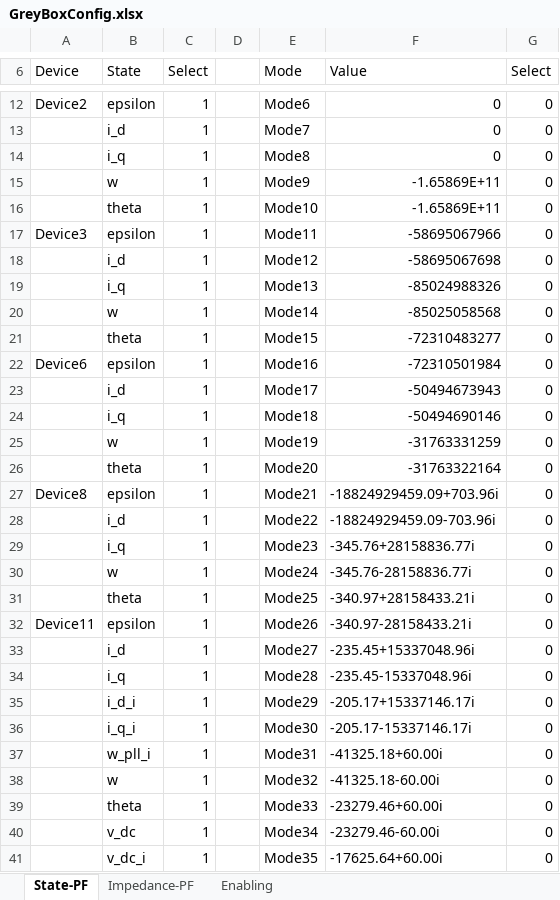
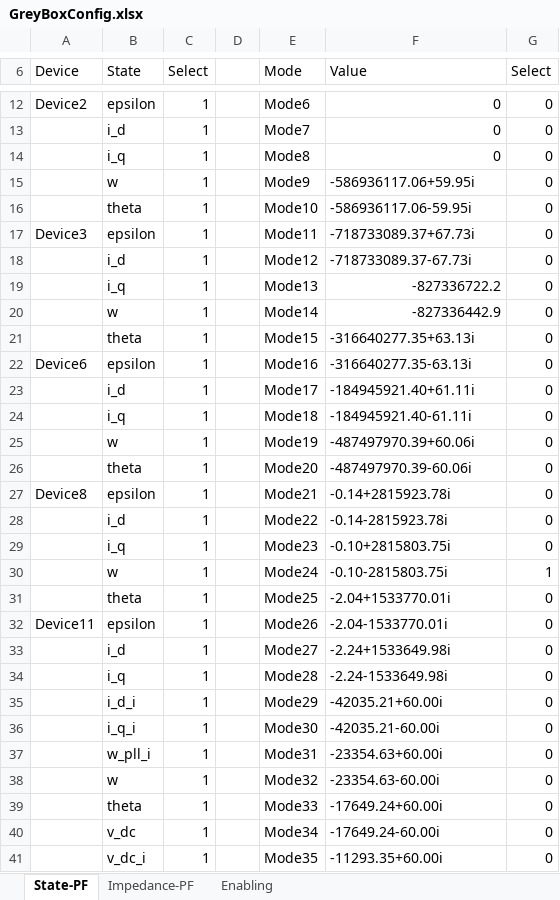
Before and after one commit to Future-Power-Networks/Simplus-Grid-Tool, an Excel workbook: GreyBoxConfig.xlsx, sheet State-PF, drawn as a sheet; only a part is shown, gaps mark what is left out; values as stored, in another font and other column widths than the file's, no borders; the diff covers the shown part only; the diff names each change by its address in the sheet, - before the commit and + after, or states it on an @@ line.

```diff
--- a/GreyBoxConfig.xlsx (sheet State-PF)
+++ b/GreyBoxConfig.xlsx (sheet State-PF)
-F15 (Value): -1.65869E+11
+F15 (Value): -586936117.06+59.95i
-F16 (Value): -1.65869E+11
+F16 (Value): -586936117.06-59.95i
-F17 (Value): -58695067966
+F17 (Value): -718733089.37+67.73i
-F18 (Value): -58695067698
+F18 (Value): -718733089.37-67.73i
-F19 (Value): -85024988326
+F19 (Value): -827336722.2
-F20 (Value): -85025058568
+F20 (Value): -827336442.9
-F21 (Value): -72310483277
+F21 (Value): -316640277.35+63.13i
-F22 (Value): -72310501984
+F22 (Value): -316640277.35-63.13i
-F23 (Value): -50494673943
+F23 (Value): -184945921.40+61.11i
-F24 (Value): -50494690146
+F24 (Value): -184945921.40-61.11i
-F25 (Value): -31763331259
+F25 (Value): -487497970.39+60.06i
-F26 (Value): -31763322164
+F26 (Value): -487497970.39-60.06i
-F27 (Value): -18824929459.09+703.96i
+F27 (Value): -0.14+2815923.78i
-F28 (Value): -18824929459.09-703.96i
+F28 (Value): -0.14-2815923.78i
-F29 (Value): -345.76+28158836.77i
+F29 (Value): -0.10+2815803.75i
-F30 (Value): -345.76-28158836.77i
+F30 (Value): -0.10-2815803.75i
-G30 (Select): 0
+G30 (Select): 1
-F31 (Value): -340.97+28158433.21i
+F31 (Value): -2.04+1533770.01i
-F32 (Value): -340.97-28158433.21i
+F32 (Value): -2.04-1533770.01i
-F33 (Value): -235.45+15337048.96i
+F33 (Value): -2.24+1533649.98i
-F34 (Value): -235.45-15337048.96i
+F34 (Value): -2.24-1533649.98i
-F35 (Value): -205.17+15337146.17i
+F35 (Value): -42035.21+60.00i
-F36 (Value): -205.17-15337146.17i
+F36 (Value): -42035.21-60.00i
-F37 (Value): -41325.18+60.00i
+F37 (Value): -23354.63+60.00i
-F38 (Value): -41325.18-60.00i
+F38 (Value): -23354.63-60.00i
-F39 (Value): -23279.46+60.00i
+F39 (Value): -17649.24+60.00i
-F40 (Value): -23279.46-60.00i
+F40 (Value): -17649.24-60.00i
-F41 (Value): -17625.64+60.00i
+F41 (Value): -11293.35+60.00i
```
Also changed, not shown: 193 edited cells elsewhere in this sheet, sheet Impedance-PF, CustomerData3.xlsx, 1 other file.
